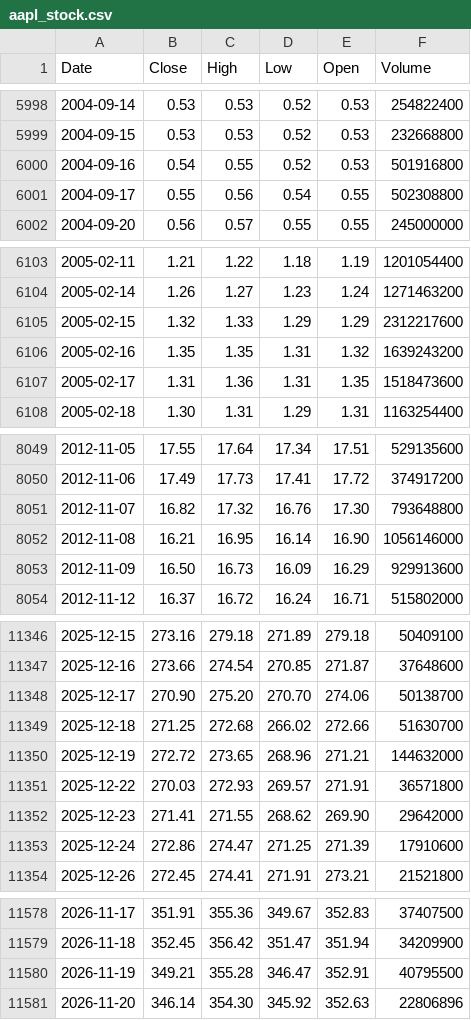
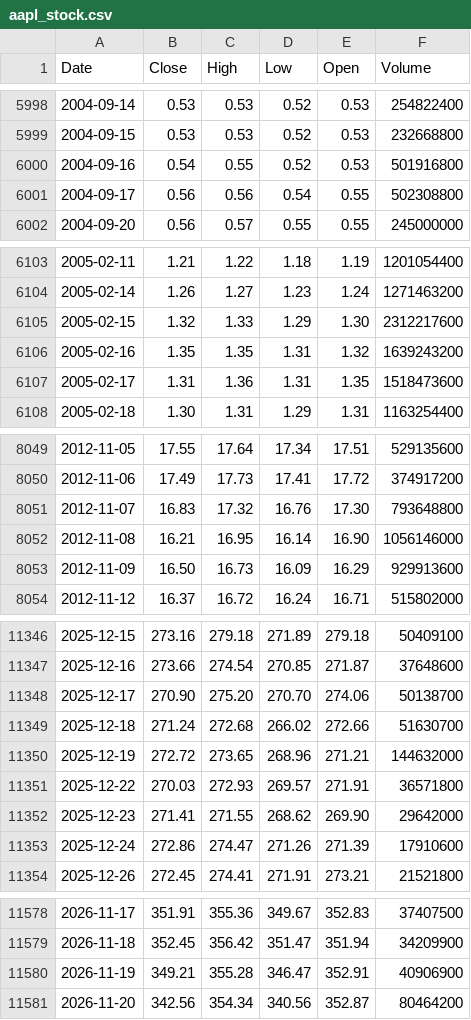
Before and after one commit to deraficionado-gif/stocks, a CSV file: data/aapl_stock.csv, drawn as a sheet; only a part is shown, gaps mark what is left out; the diff covers the shown part only.

```diff
--- a/data/aapl_stock.csv
+++ b/data/aapl_stock.csv
@@ -6000,3 +6000,3 @@ Date,Close,High,Low,Open,Volume
 2004-09-16,0.54,0.55,0.52,0.53,501916800
-2004-09-17,0.55,0.56,0.54,0.55,502308800
+2004-09-17,0.56,0.56,0.54,0.55,502308800
 2004-09-20,0.56,0.57,0.55,0.55,245000000
@@ -6104,3 +6104,3 @@ Date,Close,High,Low,Open,Volume
 2005-02-14,1.26,1.27,1.23,1.24,1271463200
-2005-02-15,1.32,1.33,1.29,1.29,2312217600
+2005-02-15,1.32,1.33,1.29,1.30,2312217600
 2005-02-16,1.35,1.35,1.31,1.32,1639243200
@@ -8050,3 +8050,3 @@ Date,Close,High,Low,Open,Volume
 2012-11-06,17.49,17.73,17.41,17.72,374917200
-2012-11-07,16.82,17.32,16.76,17.30,793648800
+2012-11-07,16.83,17.32,16.76,17.30,793648800
 2012-11-08,16.21,16.95,16.14,16.90,1056146000
@@ -11348,3 +11348,3 @@ Date,Close,High,Low,Open,Volume
 2025-12-17,270.90,275.20,270.70,274.06,50138700
-2025-12-18,271.25,272.68,266.02,272.66,51630700
+2025-12-18,271.24,272.68,266.02,272.66,51630700
 2025-12-19,272.72,273.65,268.96,271.21,144632000
@@ -11352,3 +11352,3 @@ Date,Close,High,Low,Open,Volume
 2025-12-23,271.41,271.55,268.62,269.90,29642000
-2025-12-24,272.86,274.47,271.25,271.39,17910600
+2025-12-24,272.86,274.47,271.26,271.39,17910600
 2025-12-26,272.45,274.41,271.91,273.21,21521800
@@ -11579,3 +11579,3 @@ Date,Close,High,Low,Open,Volume
 2026-11-18,352.45,356.42,351.47,351.94,34209900
-2026-11-19,349.21,355.28,346.47,352.91,40795500
-2026-11-20,346.14,354.30,345.92,352.63,22806896
+2026-11-19,349.21,355.28,346.47,352.91,40906900
+2026-11-20,342.56,354.34,340.56,352.87,80464200
```
Also changed, not shown: 15 edited cells elsewhere in this file, data/msft_stock.csv.
